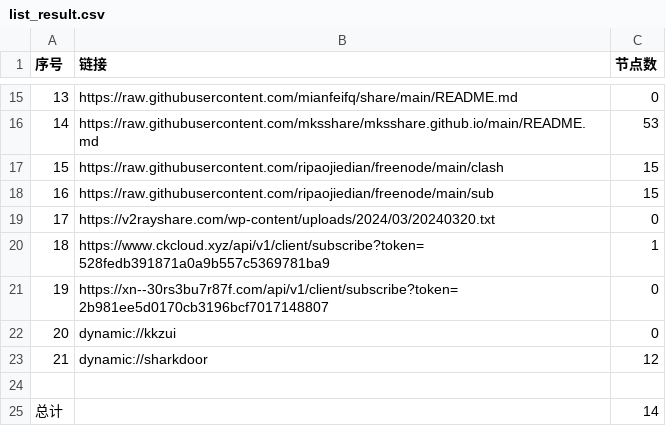
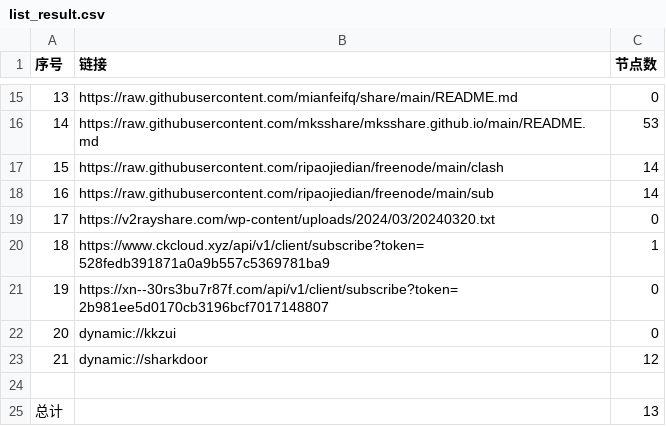
Before and after one commit to ming1386/AutoMergePublicNodes, a CSV file: list_result.csv, drawn as a sheet; only a part is shown, gaps mark what is left out.

```diff
--- a/list_result.csv
+++ b/list_result.csv
@@ -16,4 +16,4 @@
 14,https://raw.githubusercontent.com/mksshare/mksshare.github.io/main/README.md,53
-15,https://raw.githubusercontent.com/ripaojiedian/freenode/main/clash,15
-16,https://raw.githubusercontent.com/ripaojiedian/freenode/main/sub,15
+15,https://raw.githubusercontent.com/ripaojiedian/freenode/main/clash,14
+16,https://raw.githubusercontent.com/ripaojiedian/freenode/main/sub,14
 17,https://v2rayshare.com/wp-content/uploads/2024/03/20240320.txt,0
@@ -24,2 +24,2 @@
 
-总计,,14
+总计,,13
```
Also changed, not shown: 6 other files.
